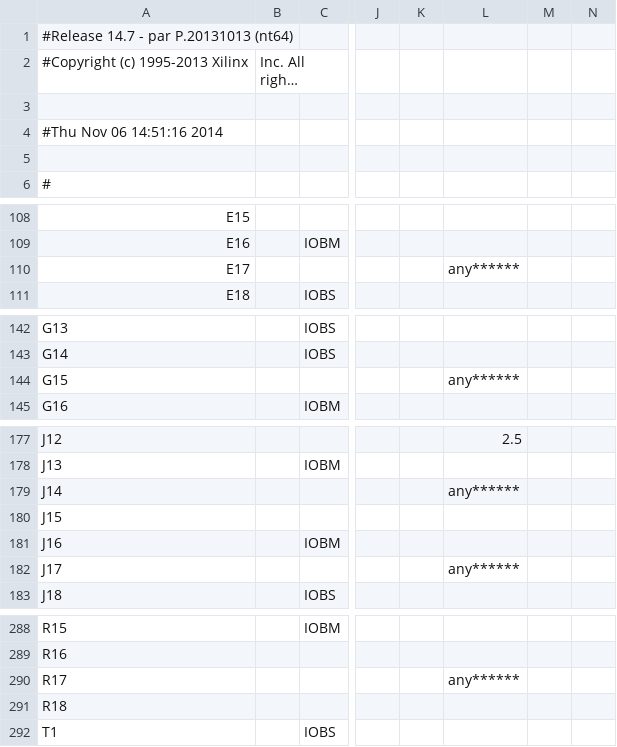
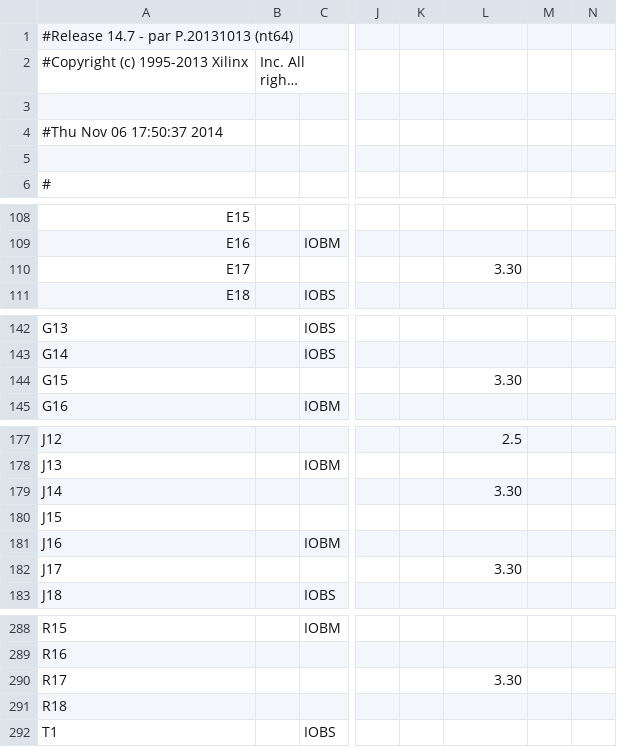
Before and after one commit to lcam21/Taller_Diseno_Digital, a CSV file: Canasta/main_pad.csv, drawn as a sheet; only a part is shown, gaps mark what is left out; long unchanged cells end in …; the diff covers the shown part only; the diff names each change by its address in the sheet, - before the commit and + after, or states it on an @@ line.

```diff
--- a/Canasta/main_pad.csv
+++ b/Canasta/main_pad.csv
-A4: #Thu Nov 06 14:51:16 2014
+A4: #Thu Nov 06 17:50:37 2014
-L110: any******
+L110: 3.30
-L144: any******
+L144: 3.30
-L179: any******
+L179: 3.30
-L182: any******
+L182: 3.30
-L290: any******
+L290: 3.30
```
Also changed, not shown: 100 edited cells elsewhere in this file, 57 other files.
